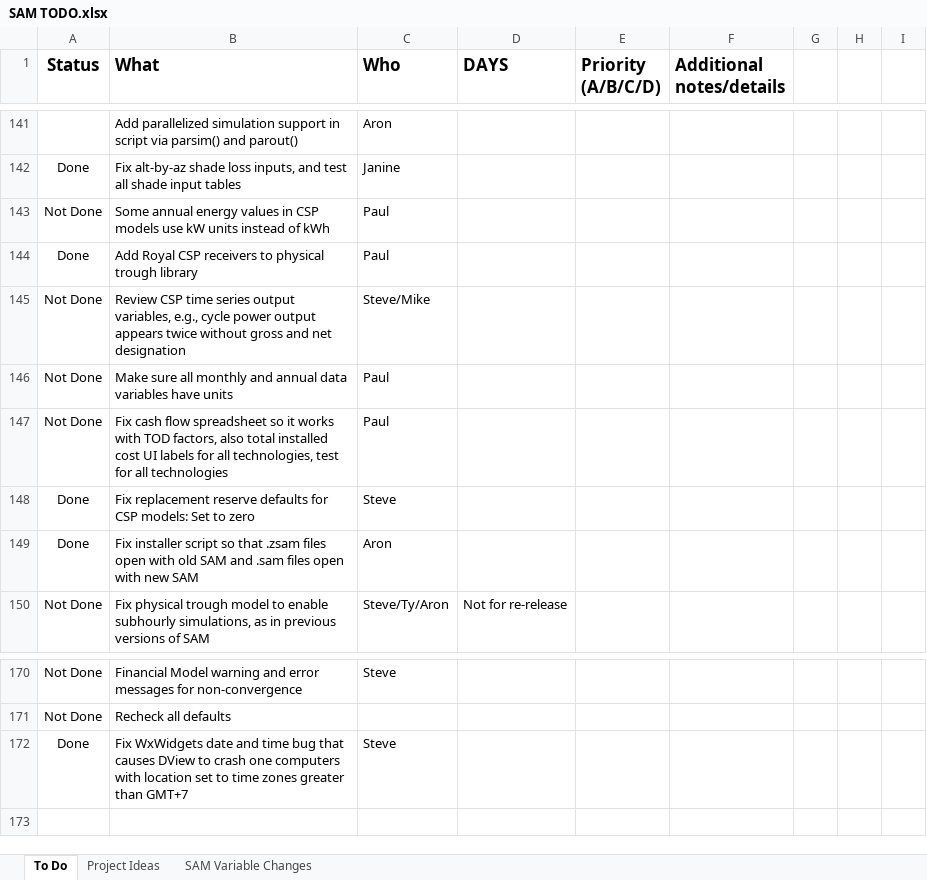
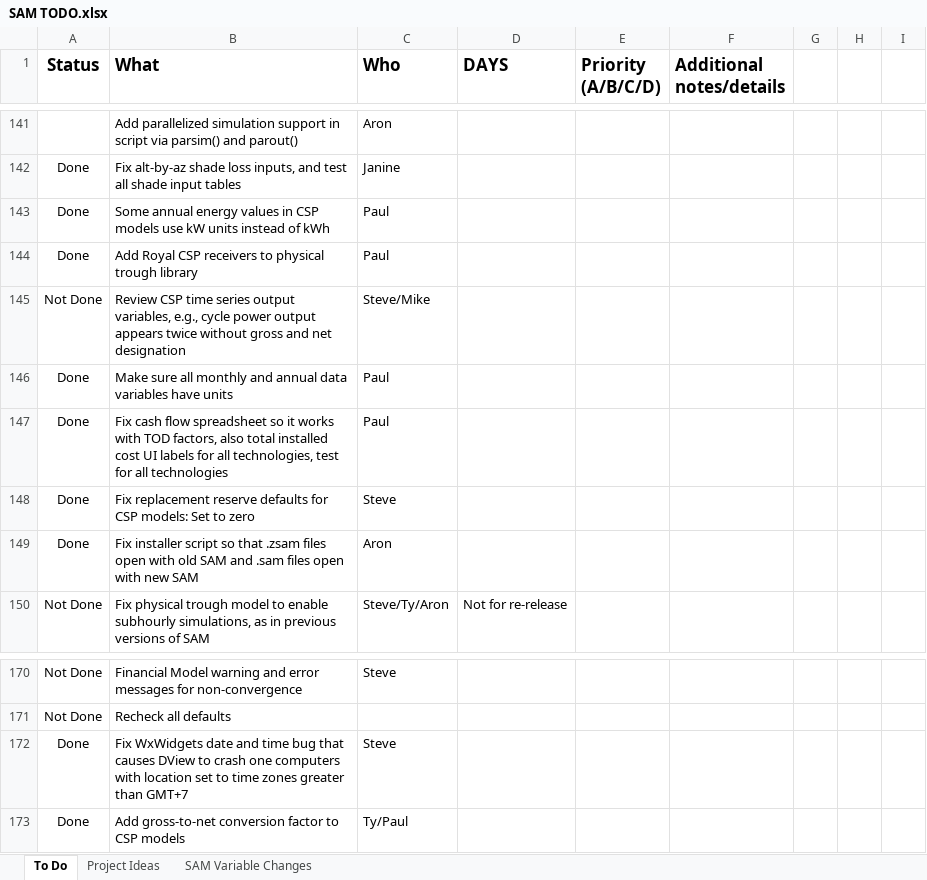
Before and after one commit to NREL/SAM, an Excel workbook: SAM TODO.xlsx, sheet To Do, drawn as a sheet; only a part is shown, gaps mark what is left out; values as stored, in another font and other column widths than the file's, no borders; conditional formats not drawn; the diff names each change by its address in the sheet, - before the commit and + after, or states it on an @@ line.

Commit message:
update todo list

```diff
--- a/SAM TODO.xlsx (sheet To Do)
+++ b/SAM TODO.xlsx (sheet To Do)
-A143 (Status): Not Done
+A143 (Status): Done
-A146:A147 (Status): Not Done
+A146:A147 (Status): Done
+row 173: Done | Add gross-to-net conversion factor to CSP models | Ty/Paul
```
